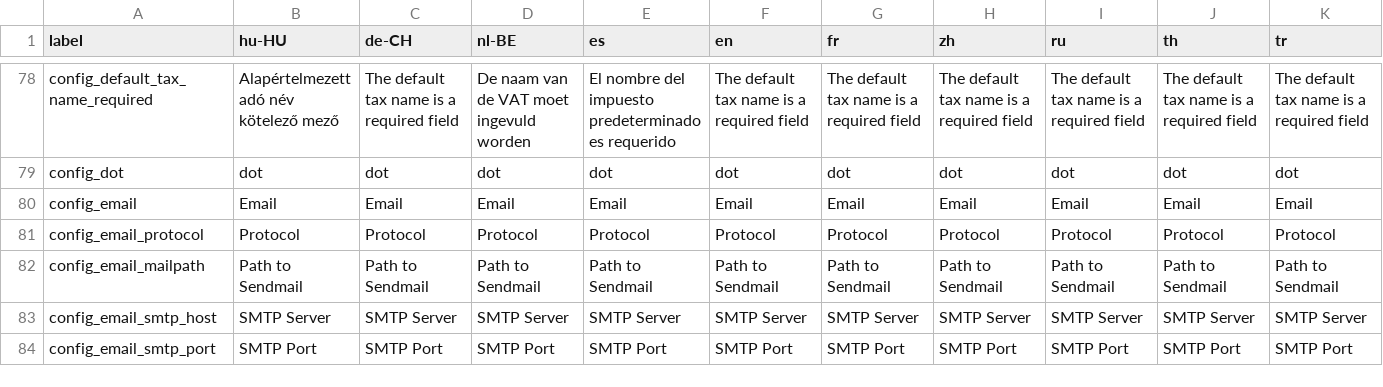
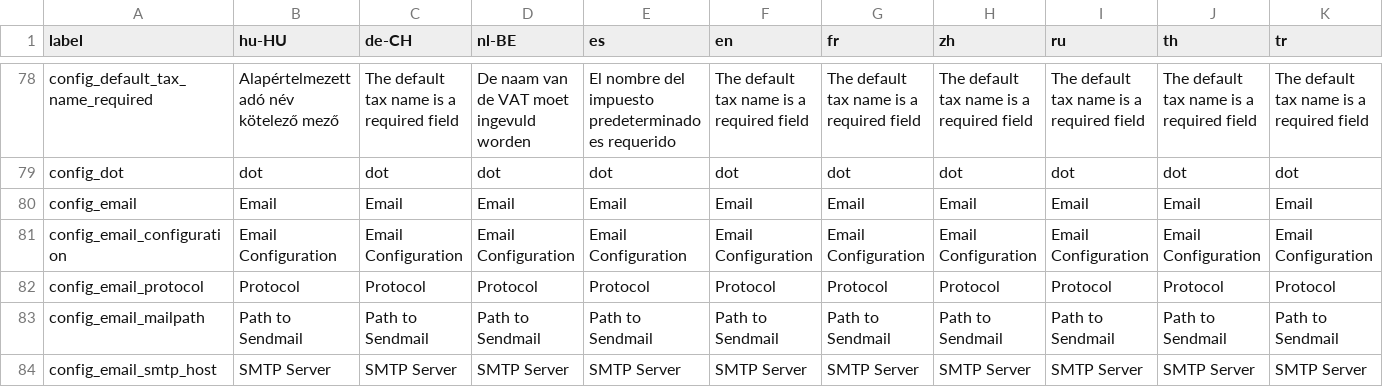
Before and after one commit to Darli963/sistema-inventario-ventas, a CSV file: translations/config_lang.csv, drawn as a sheet; only a part is shown, gaps mark what is left out; the shorter side is filled out with more unchanged rows; rows hold the shown columns only; the diff names each change by its address in the sheet, - before the commit and + after, or states it on an @@ line.

Commit message:
Added config_email_configuration translation (#713)

```diff
--- a/translations/config_lang.csv
+++ b/translations/config_lang.csv
+row 81: config_email_configuration | Email Configuration | Email Configuration | Email Configuration | Email Configuration | Email Configuration | Email Configuration | Email Configuration | Email Configuration | Email Configuration | Email Configuration
```
Also changed, not shown: 13 other files.
